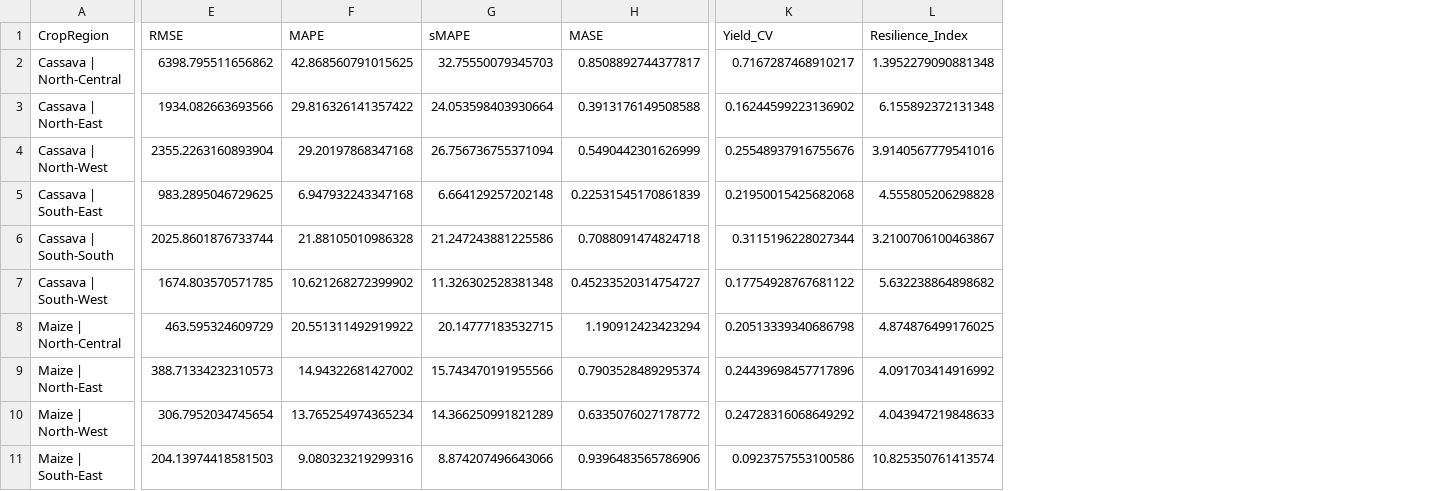
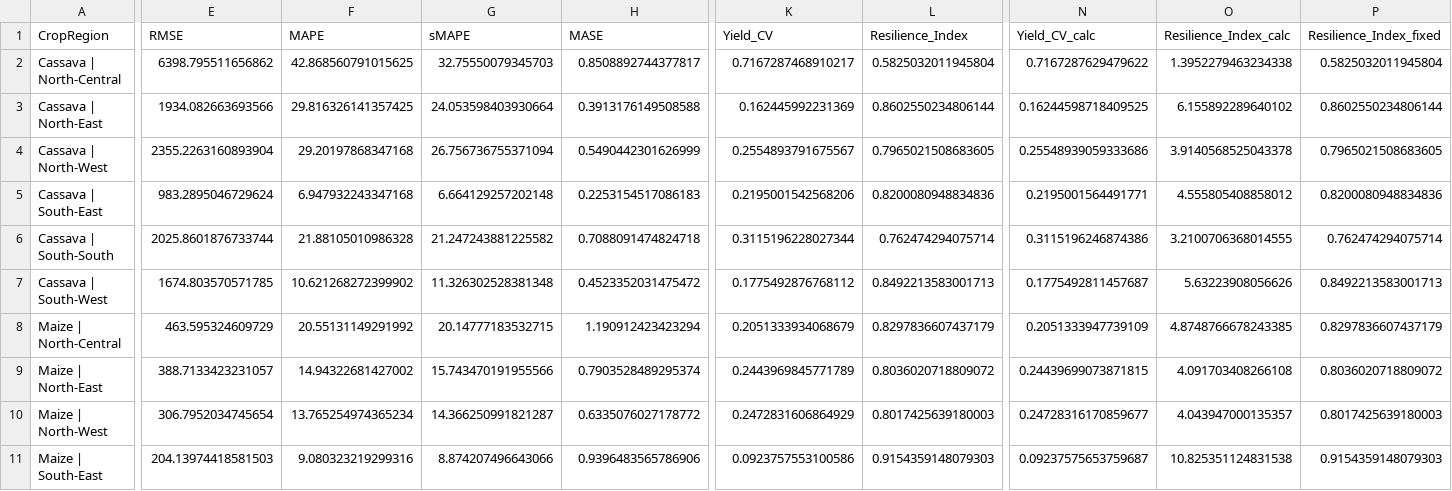
Before and after one commit to David-Ibitokun/Nig-Climate-Soil-With-DL, a CSV file: results/crop_region_resilience.csv, drawn as a sheet; only a part is shown, gaps mark what is left out; the diff covers the shown part only; the diff names each change by its address in the sheet, - before the commit and + after, or states it on an @@ line.

```diff
--- a/results/crop_region_resilience.csv
+++ b/results/crop_region_resilience.csv
+column N (Yield_CV_calc), rows 2-11: 0.7167287629479622 | 0.16244598718409525 | 0.25548939059333686 | 0.2195001564491771 | 0.3115196246874386 | 0.1775492811457687 | 0.2051333947739109 | 0.24439699073871815 | 0.24728316170859677 | 0.09237575653759687
+column O (Resilience_Index_calc), rows 2-11: 1.3952279463234338 | 6.155892289640102 | 3.9140568525043378 | 4.555805408858012 | 3.2100706368014555 | 5.63223908056626 | 4.8748766678243385 | 4.091703408266108 | 4.043947000135357 | 10.825351124831538
+column P (Resilience_Index_fixed), rows 2-11: 0.5825032011945804 | 0.8602550234806144 | 0.7965021508683605 | 0.8200080948834836 | 0.762474294075714 | 0.8492213583001713 | 0.8297836607437179 | 0.8036020718809072 | 0.8017425639180003 | 0.9154359148079303
-L2 (Resilience_Index): 1.3952279090881348
+L2 (Resilience_Index): 0.5825032011945804
-F3 (MAPE): 29.816326141357422
+F3 (MAPE): 29.816326141357425
-K3 (Yield_CV): 0.16244599223136902
+K3 (Yield_CV): 0.162445992231369
-L3 (Resilience_Index): 6.155892372131348
+L3 (Resilience_Index): 0.8602550234806144
-K4 (Yield_CV): 0.25548937916755676
+K4 (Yield_CV): 0.2554893791675567
-L4 (Resilience_Index): 3.9140567779541016
+L4 (Resilience_Index): 0.7965021508683605
-E5 (RMSE): 983.2895046729625
+E5 (RMSE): 983.2895046729624
-H5 (MASE): 0.22531545170861839
+H5 (MASE): 0.2253154517086183
-K5 (Yield_CV): 0.21950015425682068
+K5 (Yield_CV): 0.2195001542568206
-L5 (Resilience_Index): 4.555805206298828
+L5 (Resilience_Index): 0.8200080948834836
-G6 (sMAPE): 21.247243881225586
+G6 (sMAPE): 21.247243881225582
-L6 (Resilience_Index): 3.2100706100463867
+L6 (Resilience_Index): 0.762474294075714
-H7 (MASE): 0.45233520314754727
+H7 (MASE): 0.4523352031475472
-K7 (Yield_CV): 0.17754928767681122
+K7 (Yield_CV): 0.1775492876768112
-L7 (Resilience_Index): 5.632238864898682
+L7 (Resilience_Index): 0.8492213583001713
-F8 (MAPE): 20.551311492919922
+F8 (MAPE): 20.55131149291992
-K8 (Yield_CV): 0.20513339340686798
+K8 (Yield_CV): 0.2051333934068679
-L8 (Resilience_Index): 4.874876499176025
+L8 (Resilience_Index): 0.8297836607437179
-E9 (RMSE): 388.71334232310573
+E9 (RMSE): 388.7133423231057
-K9 (Yield_CV): 0.24439698457717896
+K9 (Yield_CV): 0.2443969845771789
-L9 (Resilience_Index): 4.091703414916992
+L9 (Resilience_Index): 0.8036020718809072
-G10 (sMAPE): 14.366250991821289
+G10 (sMAPE): 14.366250991821287
-K10 (Yield_CV): 0.24728316068649292
+K10 (Yield_CV): 0.2472831606864929
-L10 (Resilience_Index): 4.043947219848633
+L10 (Resilience_Index): 0.8017425639180003
-L11 (Resilience_Index): 10.825350761413574
+L11 (Resilience_Index): 0.9154359148079303
```
Also changed, not shown: 58 edited cells elsewhere in this file, 13 other files.
